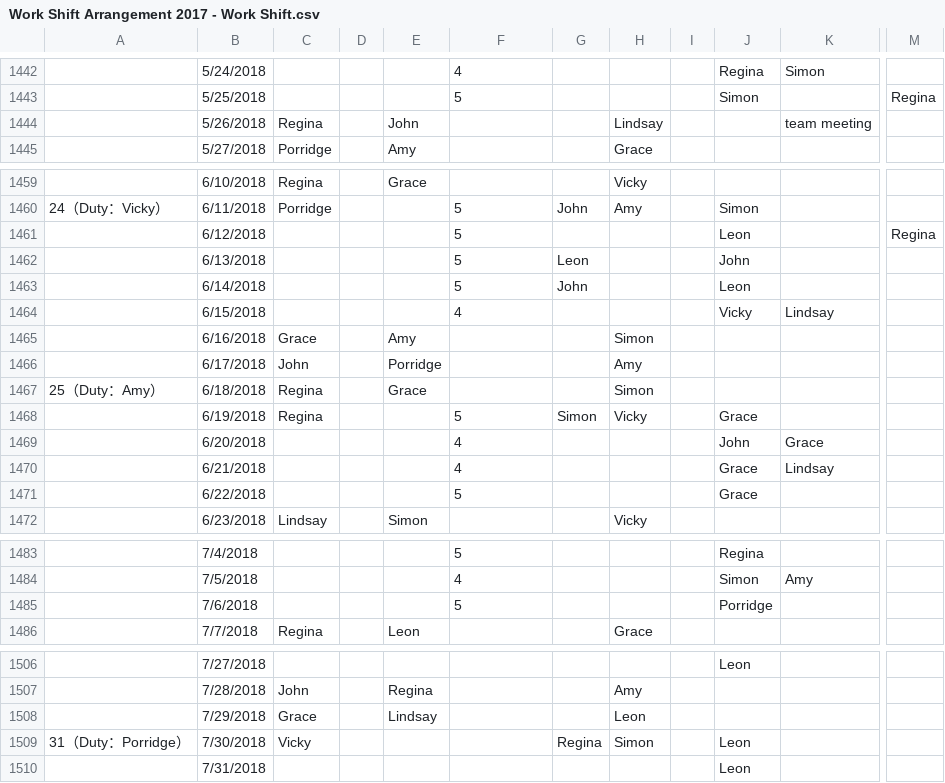
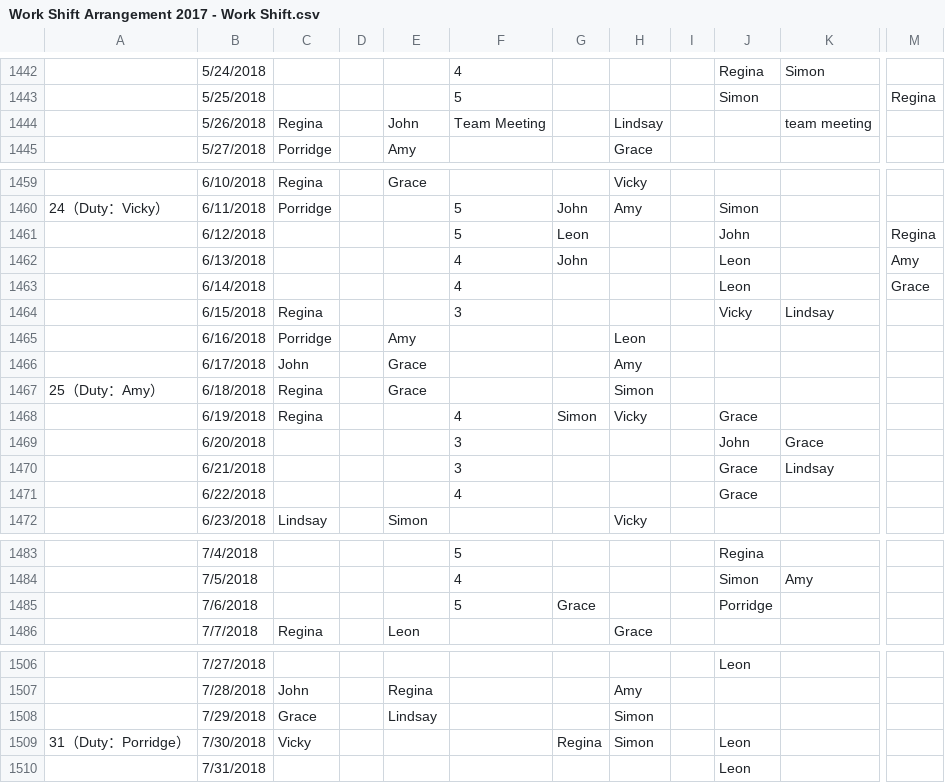
Before and after one commit to johnstond/workshift-tracking-2018, a CSV file: Work Shift Arrangement 2017 - Work Shift.csv, drawn as a sheet; only a part is shown, gaps mark what is left out; the diff names each change by its address in the sheet, - before the commit and + after, or states it on an @@ line.

Commit message:
updating version

```diff
--- a/Work Shift Arrangement 2017 - Work Shift.csv
+++ b/Work Shift Arrangement 2017 - Work Shift.csv
-F1444: (empty)
+F1444: Team Meeting
-G1461: (empty)
+G1461: Leon
-J1461: Leon
+J1461: John
-F1462:F1463: 5
+F1462:F1463: 4
-G1462: Leon
+G1462: John
-J1462: John
+J1462: Leon
-M1462: (empty)
+M1462: Amy
-G1463: John
+G1463: (empty)
-M1463: (empty)
+M1463: Grace
-C1464: (empty)
+C1464: Regina
-F1464: 4
+F1464: 3
-C1465: Grace
+C1465: Porridge
-H1465: Simon
+H1465: Leon
-E1466: Porridge
+E1466: Grace
-F1468: 5
+F1468: 4
-F1469:F1470: 4
+F1469:F1470: 3
-F1471: 5
+F1471: 4
-G1485: (empty)
+G1485: Grace
-H1508: Leon
+H1508: Simon
```
